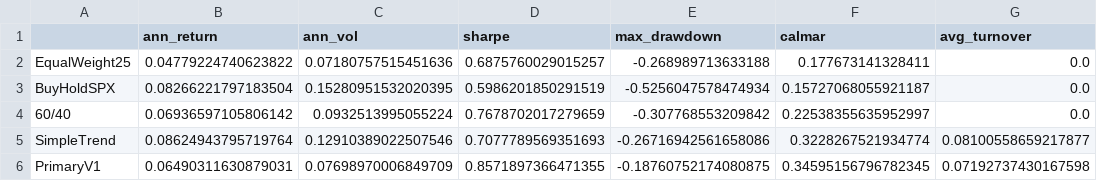
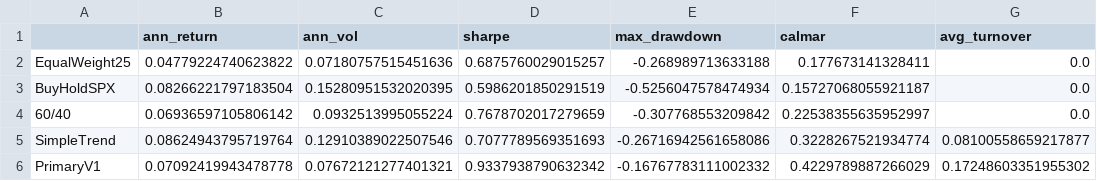
Before and after one commit to cristhianparedes0924-web/ssga-meta-labeling, a CSV file: primary_model/project_results/reports/benchmarks_summary.csv, drawn as a sheet.

```diff
--- a/primary_model/project_results/reports/benchmarks_summary.csv
+++ b/primary_model/project_results/reports/benchmarks_summary.csv
@@ -5,2 +5,2 @@ BuyHoldSPX,0.08266221797183504,0.15280951532020395,0.5986201850291519,-0.5256047
 SimpleTrend,0.08624943795719764,0.12910389022507546,0.7077789569351693,-0.26716942561658086,0.3228267521934774,0.08100558659217877
-PrimaryV1,0.06490311630879031,0.07698970006849709,0.8571897366471355,-0.18760752174080875,0.34595156796782345,0.07192737430167598
+PrimaryV1,0.07092419943478778,0.07672121277401321,0.9337938790632342,-0.16767783111002332,0.4229789887266029,0.17248603351955302
```
Also changed, not shown: primary_model/project_results/reports/primary_v1_backtest.csv, primary_model/project_results/reports/primary_v1_signal.csv, 7 other files.
